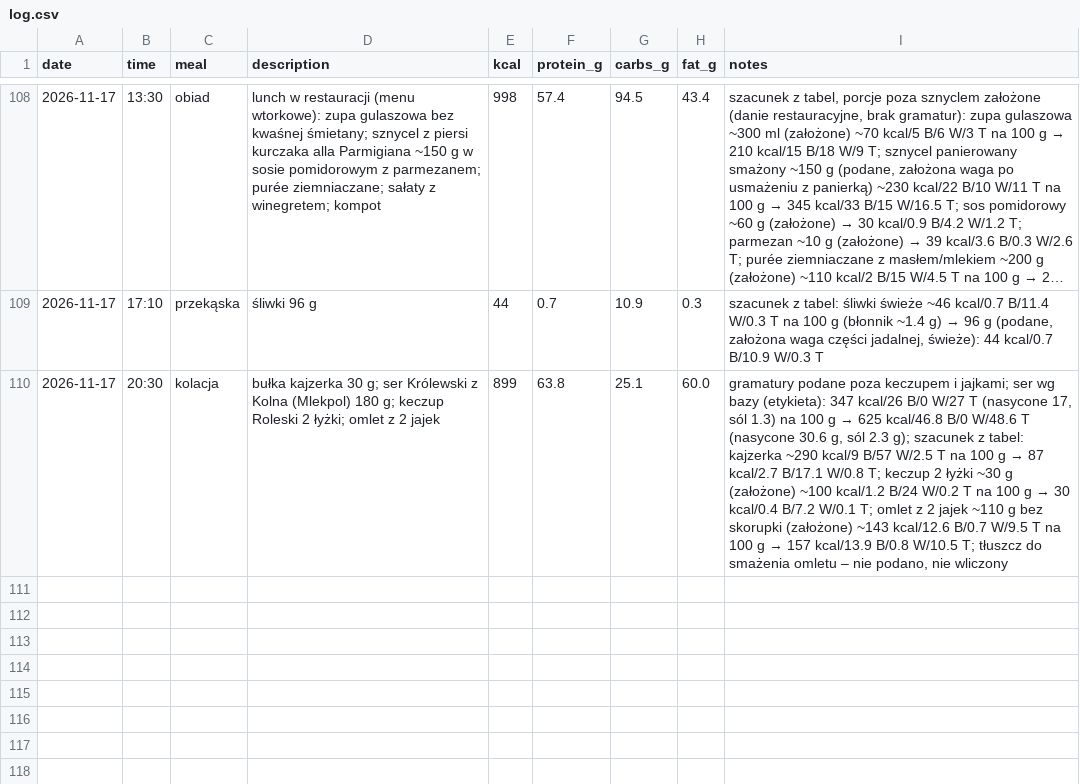
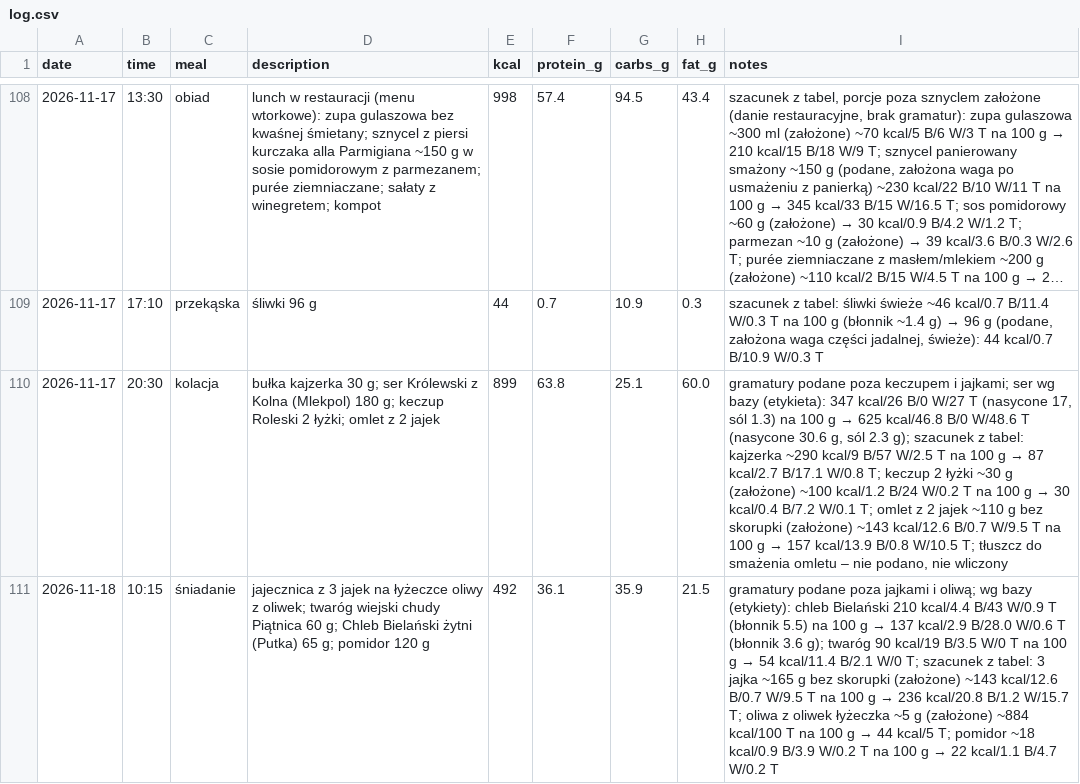
Before and after one commit to podniesm/health, a CSV file: data/nutrition/log.csv, drawn as a sheet; only a part is shown, gaps mark what is left out; long unchanged cells end in …; the diff names each change by its address in the sheet, - before the commit and + after, or states it on an @@ line.

```diff
--- a/data/nutrition/log.csv
+++ b/data/nutrition/log.csv
+row 111: 2026-11-18 | 10:15 | śniadanie | jajecznica z 3 jajek na łyżeczce oliwy z oliwek; twaróg wiejski chudy Piątnica 60 g; Chleb Bielański żytni (Putka) 65 g; pomidor 120 g | 492 | 36.1 | 35.9 | 21.5 | gramatury podane poza jajkami i oliwą; wg bazy (etykiety): chleb Bielański 210 kcal/4.4 B/43 W/0.9 T (błonnik 5.5) na 100 g → 137 kcal/2.9 B/28.0 W/0.6 T (błonnik 3.6 g); twaróg 90 kcal/19 B/3.5 W/0 T na 100 g → 54 kcal/11.4 B/2.1 W/0 T; szacunek z tabel: 3 jajka ~165 g bez skorupki (założone) ~143 kcal/12.6 B/0.7 W/9.5 T na 100 g → 236 kcal/20.8 B/1.2 W/15.7 T; oliwa z oliwek łyżeczka ~5 g (założone) ~884 kcal/100 T na 100 g → 44 kcal/5 T; pomidor ~18 kcal/0.9 B/3.9 W/0.2 T na 100 g → 22 kcal/1.1 B/4.7 W/0.2 T
```
